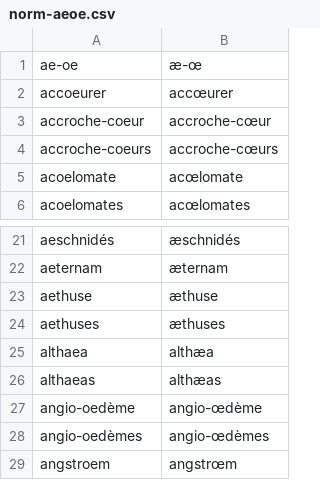
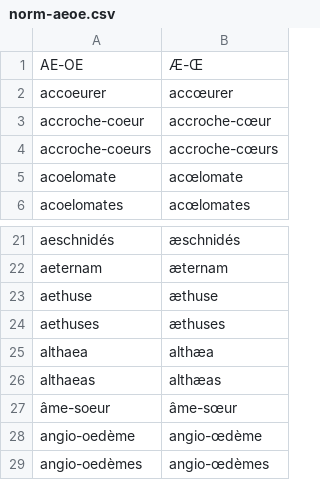
Before and after one commit to oeuvres/alix, a CSV file: fr/src/resources/com/github/oeuvres/alix/fr/norm-aeoe.csv, drawn as a sheet; only a part is shown, gaps mark what is left out; the shorter side is filled out with more unchanged rows.

```diff
--- a/fr/src/resources/com/github/oeuvres/alix/fr/norm-aeoe.csv
+++ b/fr/src/resources/com/github/oeuvres/alix/fr/norm-aeoe.csv
@@ -1,2 +1,2 @@
-ae-oe,æ-œ
+AE-OE,Æ-Œ
 accoeurer,accœurer
@@ -26,2 +26,3 @@ althaea,althæa
 althaeas,althæas
+âme-soeur,âme-sœur
 angio-oedème,angio-œdème
```
Also changed, not shown: 14 other files.
